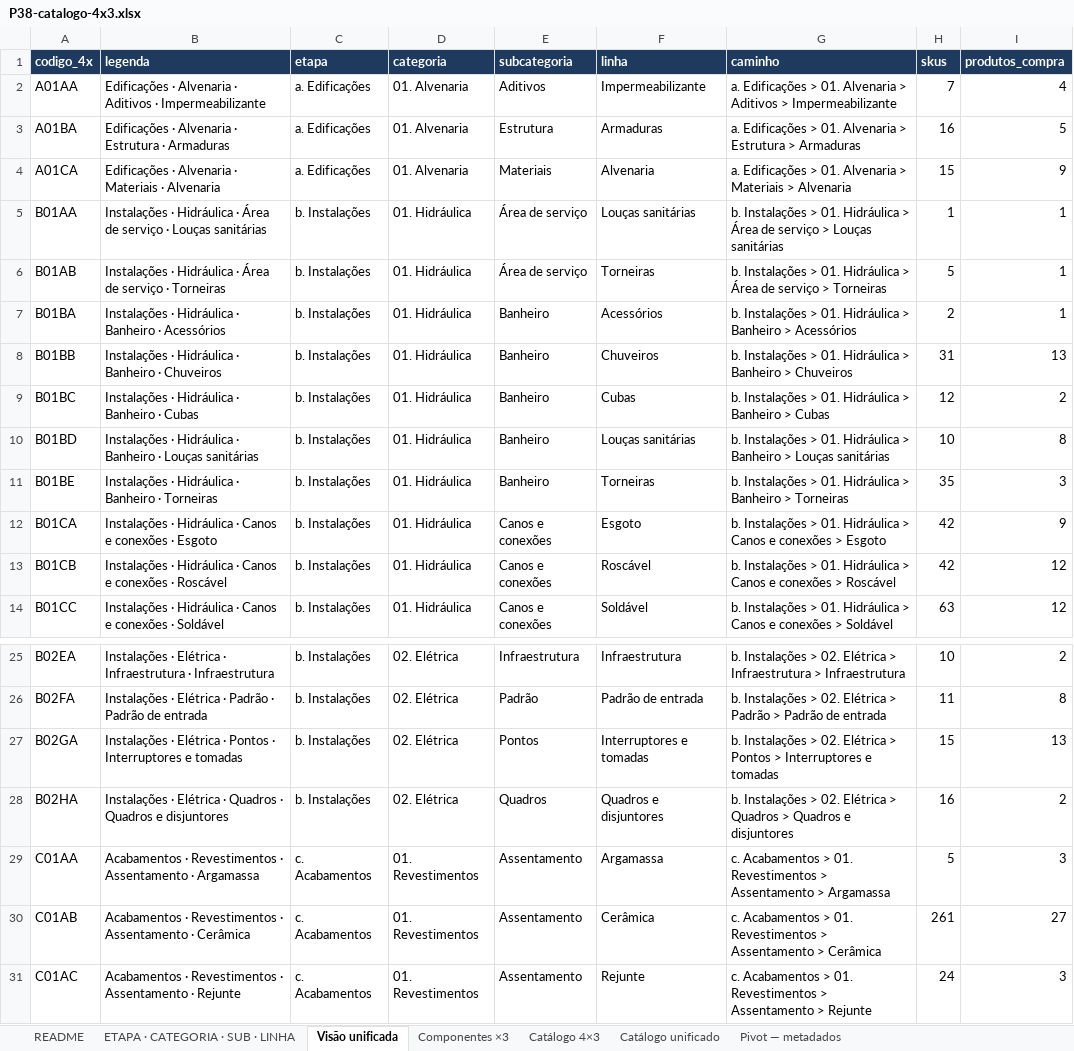
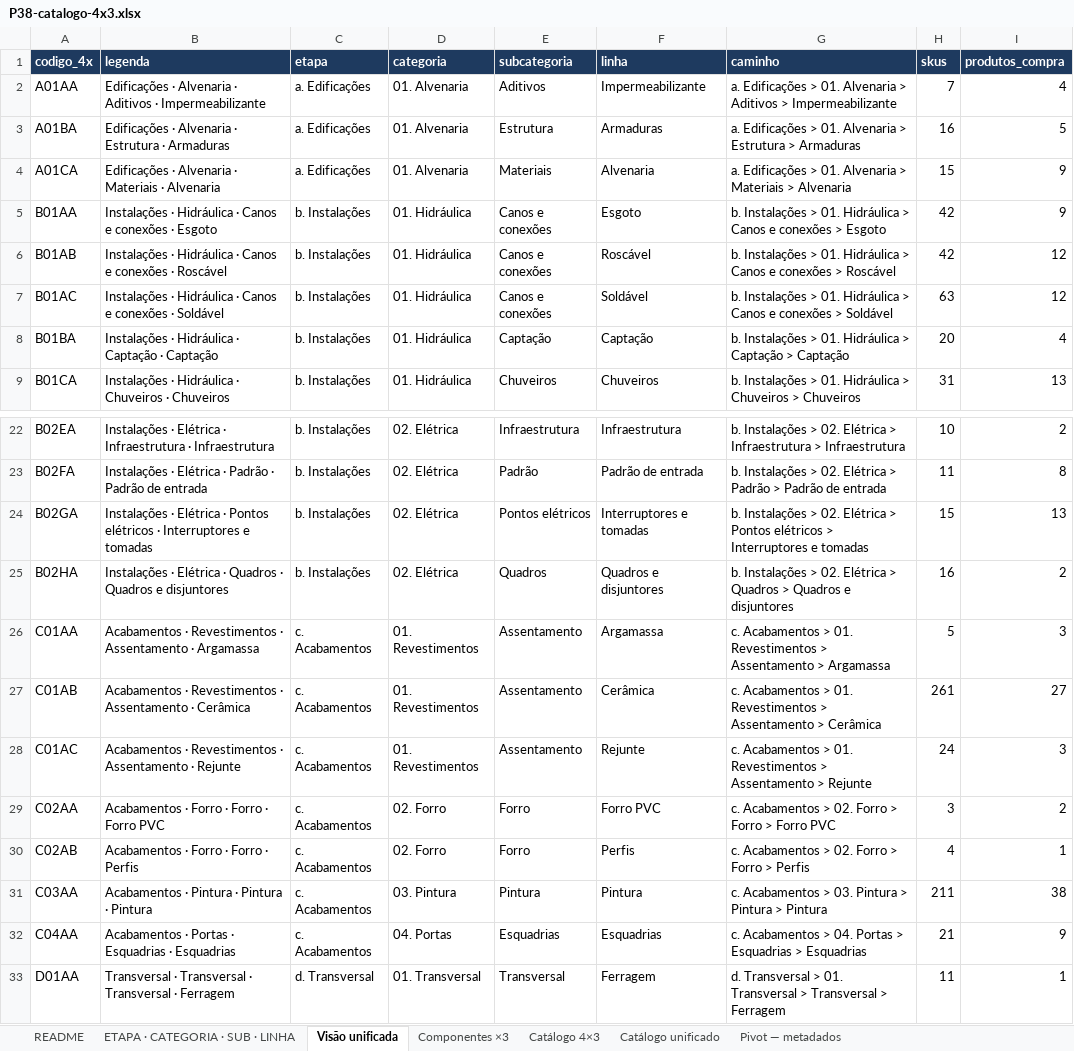
Before and after one commit to joaoandreriberopacheco-netizen/P38-ERP, an Excel workbook: docs/exports/P38-catalogo-4x3.xlsx, sheet Visão unificada, drawn as a sheet; only a part is shown, gaps mark what is left out; the shorter side is filled out with more unchanged rows; values as stored, in another font and other column widths than the file's, no borders; removed rows and columns are numbered as before the commit, all else as after; the diff covers the shown part only; the diff names each change by its address in the sheet, - before the commit and + after, or states it on an @@ line.

```diff
--- a/docs/exports/P38-catalogo-4x3.xlsx (sheet Visão unificada)
+++ b/docs/exports/P38-catalogo-4x3.xlsx (sheet Visão unificada)
-B5 (legenda): …Hidráulica · Área de serviço · Louças sanitárias
+B5 (legenda): …Hidráulica · Canos e conexões · Esgoto
-E5:E6 (subcategoria): Área de serviço
+E5:E6 (subcategoria): Canos e conexões
-F5 (linha): Louças sanitárias
+F5 (linha): Esgoto
-G5 (caminho): …Hidráulica > Área de serviço > Louças sanitárias
+G5 (caminho): …Hidráulica > Canos e conexões > Esgoto
-H5 (skus): 1
+H5 (skus): 42
-I5 (produtos_compra): 1
+I5 (produtos_compra): 9
-B6 (legenda): …Hidráulica · Área de serviço · Torneiras
+B6 (legenda): …Hidráulica · Canos e conexões · Roscável
-F6 (linha): Torneiras
+F6 (linha): Roscável
-G6 (caminho): …Hidráulica > Área de serviço > Torneiras
+G6 (caminho): …Hidráulica > Canos e conexões > Roscável
-H6 (skus): 5
+H6 (skus): 42
-I6 (produtos_compra): 1
+I6 (produtos_compra): 12
+row 7: B01AC | Instalações · Hidráulica · Canos e conexões · Soldável | b. Instalações | 01. Hidráulica | Canos e conexões | Soldável | b. Instalações > 01. Hidráulica > Canos e conexões > Soldável | 63 | 12
-B8 (legenda): …Hidráulica · Banheiro · Acessórios
+B8 (legenda): …Hidráulica · Captação · Captação
-E8 (subcategoria): Banheiro
+E8 (subcategoria): Captação
-F8 (linha): Acessórios
+F8 (linha): Captação
-G8 (caminho): …Hidráulica > Banheiro > Acessórios
+G8 (caminho): …Hidráulica > Captação > Captação
-H8 (skus): 2
+H8 (skus): 20
-I8 (produtos_compra): 1
+I8 (produtos_compra): 4
-row 8: B01BB | Instalações · Hidráulica · Banheiro · Chuveiros | b. Instalações | 01. Hidráulica | Banheiro | Chuveiros | b. Instalações > 01. Hidráulica > Banheiro > Chuveiros | 31 | 13
-row 9: B01BC | Instalações · Hidráulica · Banheiro · Cubas | b. Instalações | 01. Hidráulica | Banheiro | Cubas | b. Instalações > 01. Hidráulica > Banheiro > Cubas | 12 | 2
-row 10: B01BD | Instalações · Hidráulica · Banheiro · Louças sanitárias | b. Instalações | 01. Hidráulica | Banheiro | Louças sanitárias | b. Instalações > 01. Hidráulica > Banheiro > Louças sanitárias | 10 | 8
-row 11: B01BE | Instalações · Hidráulica · Banheiro · Torneiras | b. Instalações | 01. Hidráulica | Banheiro | Torneiras | b. Instalações > 01. Hidráulica > Banheiro > Torneiras | 35 | 3
-B9 (legenda): …Hidráulica · Canos e conexões · Esgoto
+B9 (legenda): …Hidráulica · Chuveiros · Chuveiros
-E9 (subcategoria): Canos e conexões
+E9 (subcategoria): Chuveiros
-F9 (linha): Esgoto
+F9 (linha): Chuveiros
-G9 (caminho): …Hidráulica > Canos e conexões > Esgoto
+G9 (caminho): …Hidráulica > Chuveiros > Chuveiros
-H9 (skus): 42
+H9 (skus): 31
-I9 (produtos_compra): 9
+I9 (produtos_compra): 13
-row 13: B01CB | Instalações · Hidráulica · Canos e conexões · Roscável | b. Instalações | 01. Hidráulica | Canos e conexões | Roscável | b. Instalações > 01. Hidráulica > Canos e conexões > Roscável | 42 | 12
-row 14: B01CC | Instalações · Hidráulica · Canos e conexões · Soldável | b. Instalações | 01. Hidráulica | Canos e conexões | Soldável | b. Instalações > 01. Hidráulica > Canos e conexões > Soldável | 63 | 12
-B24 (legenda): …· Pontos · Interruptores…
+B24 (legenda): …· Pontos elétricos · Interruptores…
-E24 (subcategoria): Pontos
+E24 (subcategoria): Pontos elétricos
-G24 (caminho): …> Pontos > Interruptores…
+G24 (caminho): …> Pontos elétricos > Interruptores…
```
Also changed, not shown: 2 added rows and 24 edited cells elsewhere in this sheet, sheet Catálogo unificado, sheet Catálogo 4×3, sheet ETAPA · CATEGORIA · SUB · LINHA, sheet README, sheet Pivot — metadados, 3 other files.
